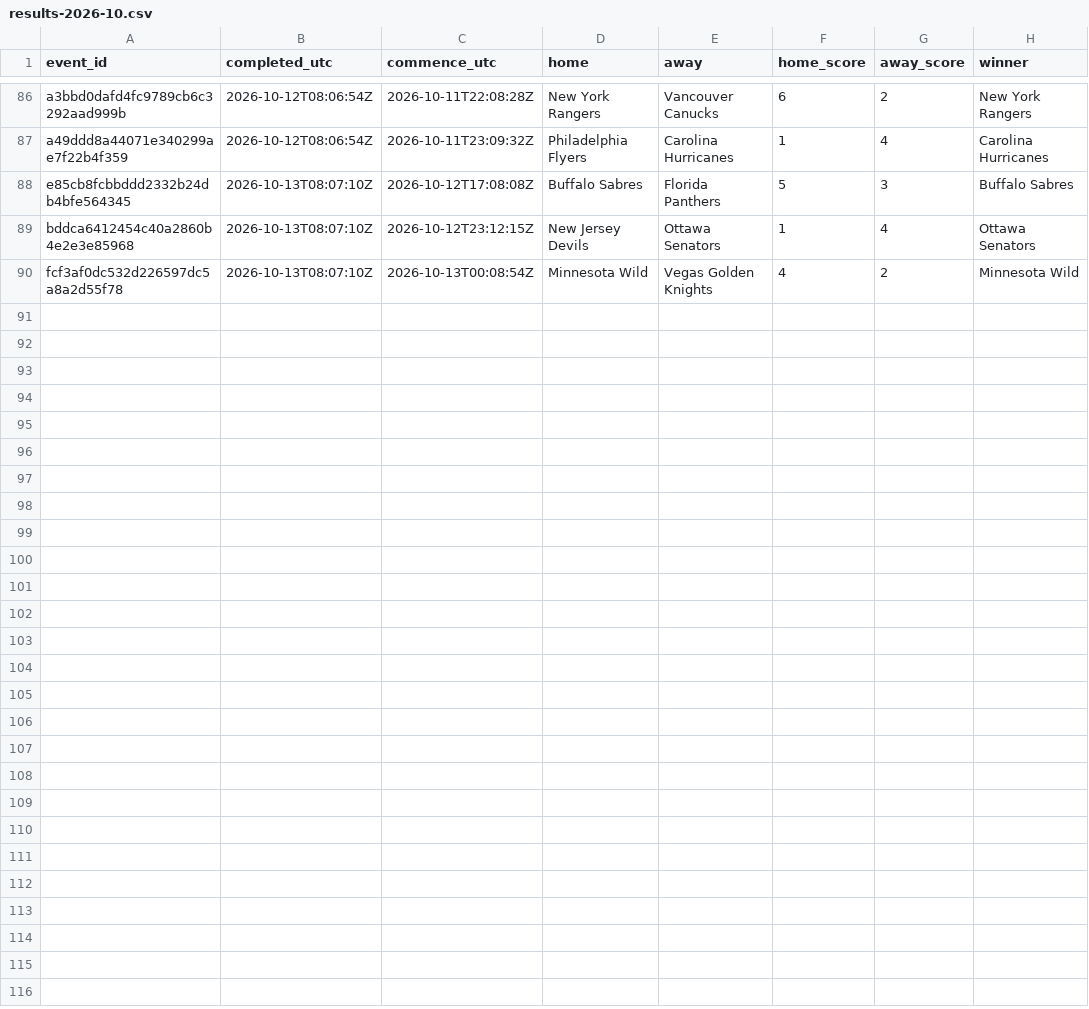
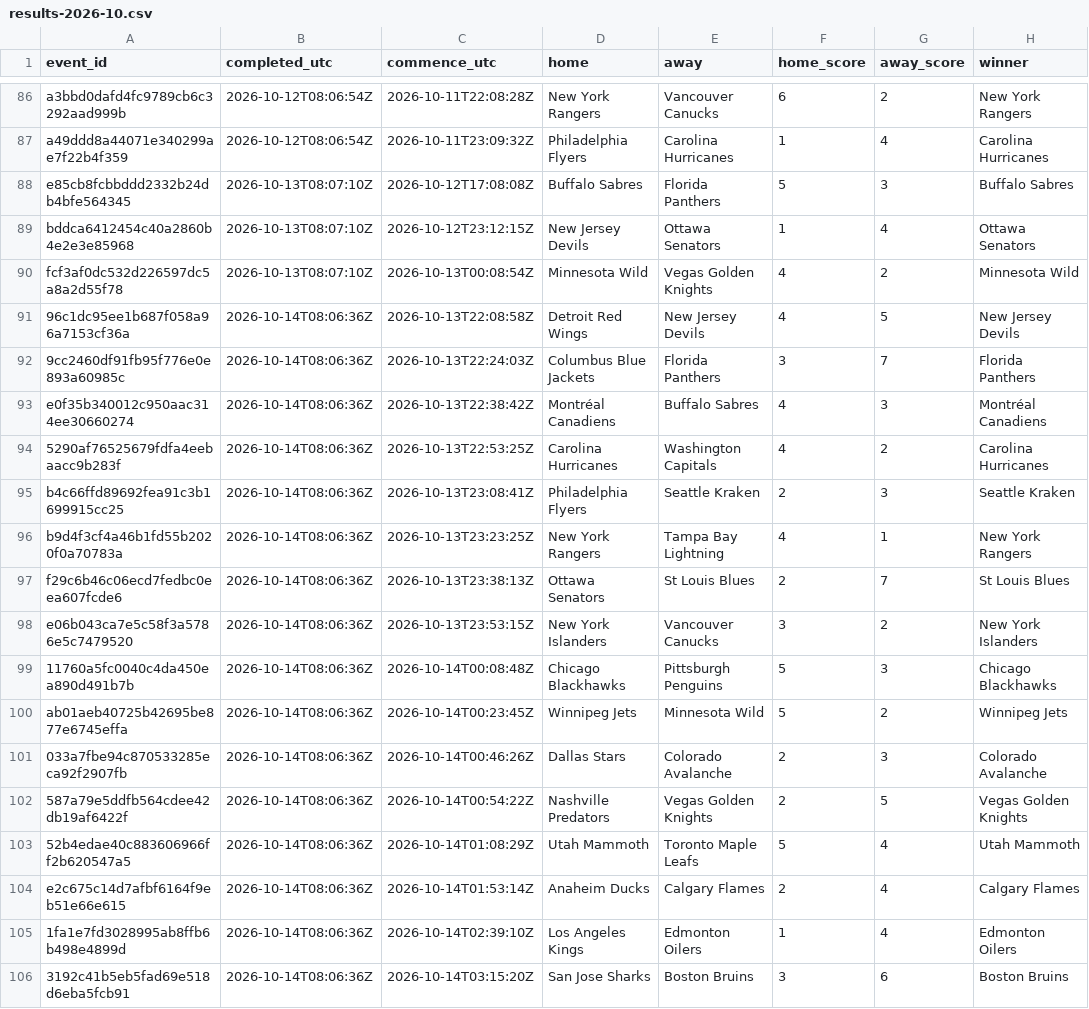
Before and after one commit to felix1975men-cpu/odds-monitor, a CSV file: data/nhl/results-2026-10.csv, drawn as a sheet; only a part is shown, gaps mark what is left out; the diff names each change by its address in the sheet, - before the commit and + after, or states it on an @@ line.

Commit message:
nhl results 2026-10-14

```diff
--- a/data/nhl/results-2026-10.csv
+++ b/data/nhl/results-2026-10.csv
+row 91: 96c1dc95ee1b687f058a96a7153cf36a | 2026-10-14T08:06:36Z | 2026-10-13T22:08:58Z | Detroit Red Wings | New Jersey Devils | 4 | 5 | New Jersey Devils
+row 92: 9cc2460df91fb95f776e0e893a60985c | 2026-10-14T08:06:36Z | 2026-10-13T22:24:03Z | Columbus Blue Jackets | Florida Panthers | 3 | 7 | Florida Panthers
+row 93: e0f35b340012c950aac314ee30660274 | 2026-10-14T08:06:36Z | 2026-10-13T22:38:42Z | Montréal Canadiens | Buffalo Sabres | 4 | 3 | Montréal Canadiens
+row 94: 5290af76525679fdfa4eebaacc9b283f | 2026-10-14T08:06:36Z | 2026-10-13T22:53:25Z | Carolina Hurricanes | Washington Capitals | 4 | 2 | Carolina Hurricanes
+row 95: b4c66ffd89692fea91c3b1699915cc25 | 2026-10-14T08:06:36Z | 2026-10-13T23:08:41Z | Philadelphia Flyers | Seattle Kraken | 2 | 3 | Seattle Kraken
+row 96: b9d4f3cf4a46b1fd55b2020f0a70783a | 2026-10-14T08:06:36Z | 2026-10-13T23:23:25Z | New York Rangers | Tampa Bay Lightning | 4 | 1 | New York Rangers
+row 97: f29c6b46c06ecd7fedbc0eea607fcde6 | 2026-10-14T08:06:36Z | 2026-10-13T23:38:13Z | Ottawa Senators | St Louis Blues | 2 | 7 | St Louis Blues
+row 98: e06b043ca7e5c58f3a5786e5c7479520 | 2026-10-14T08:06:36Z | 2026-10-13T23:53:15Z | New York Islanders | Vancouver Canucks | 3 | 2 | New York Islanders
+row 99: 11760a5fc0040c4da450ea890d491b7b | 2026-10-14T08:06:36Z | 2026-10-14T00:08:48Z | Chicago Blackhawks | Pittsburgh Penguins | 5 | 3 | Chicago Blackhawks
+row 100: ab01aeb40725b42695be877e6745effa | 2026-10-14T08:06:36Z | 2026-10-14T00:23:45Z | Winnipeg Jets | Minnesota Wild | 5 | 2 | Winnipeg Jets
+row 101: 033a7fbe94c870533285eca92f2907fb | 2026-10-14T08:06:36Z | 2026-10-14T00:46:26Z | Dallas Stars | Colorado Avalanche | 2 | 3 | Colorado Avalanche
+row 102: 587a79e5ddfb564cdee42db19af6422f | 2026-10-14T08:06:36Z | 2026-10-14T00:54:22Z | Nashville Predators | Vegas Golden Knights | 2 | 5 | Vegas Golden Knights
+row 103: 52b4edae40c883606966ff2b620547a5 | 2026-10-14T08:06:36Z | 2026-10-14T01:08:29Z | Utah Mammoth | Toronto Maple Leafs | 5 | 4 | Utah Mammoth
+row 104: e2c675c14d7afbf6164f9eb51e66e615 | 2026-10-14T08:06:36Z | 2026-10-14T01:53:14Z | Anaheim Ducks | Calgary Flames | 2 | 4 | Calgary Flames
+row 105: 1fa1e7fd3028995ab8ffb6b498e4899d | 2026-10-14T08:06:36Z | 2026-10-14T02:39:10Z | Los Angeles Kings | Edmonton Oilers | 1 | 4 | Edmonton Oilers
+row 106: 3192c41b5eb5fad69e518d6eba5fcb91 | 2026-10-14T08:06:36Z | 2026-10-14T03:15:20Z | San Jose Sharks | Boston Bruins | 3 | 6 | Boston Bruins
```
